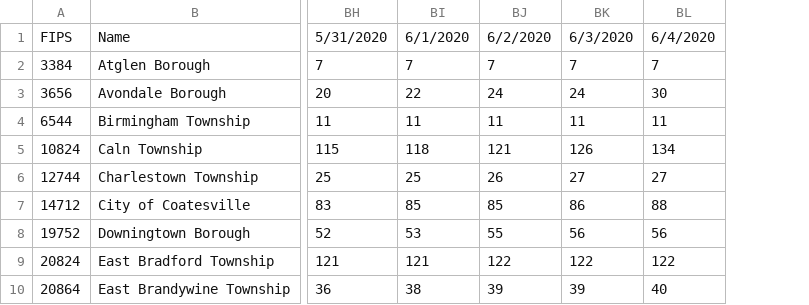
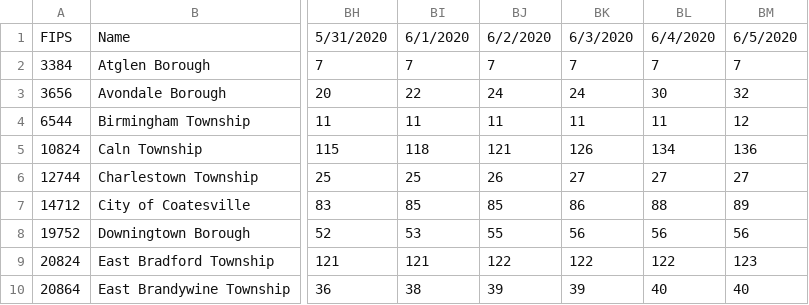
Before and after one commit to eloracm/chester-county-covid, a CSV file: total_confirmed.csv, drawn as a sheet; only a part is shown, gaps mark what is left out; the diff names each change by its address in the sheet, - before the commit and + after, or states it on an @@ line.

```diff
--- a/total_confirmed.csv
+++ b/total_confirmed.csv
+column BM, rows 1-10: 6/5/2020 | 7 | 32 | 12 | 136 | 27 | 89 | 56 | 123 | 40
```
Also changed, not shown: total_deaths.csv.
